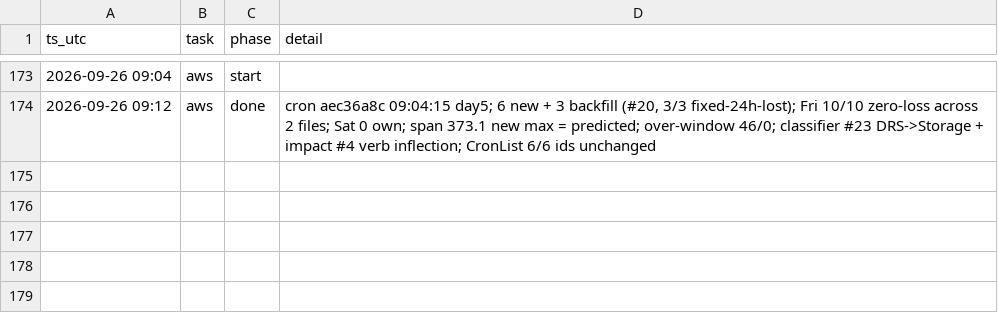
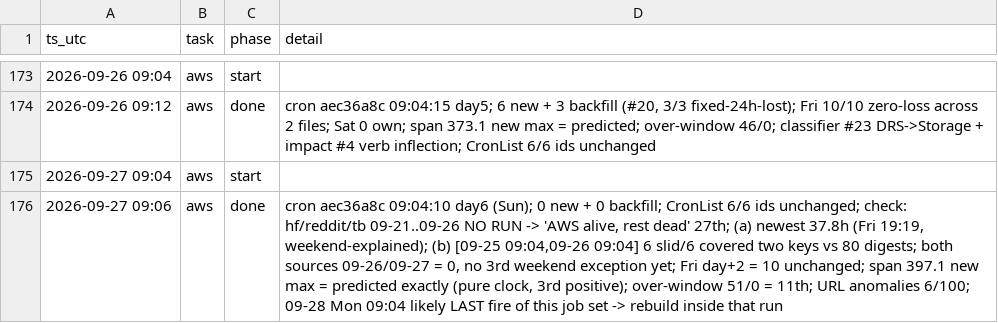
Before and after one commit to IanLiYi1996/personal-research-journal, a TSV file: ops/run-log.tsv, drawn as a sheet; only a part is shown, gaps mark what is left out.

```diff
--- a/ops/run-log.tsv
+++ b/ops/run-log.tsv
@@ -174 +174,3 @@ ts_utc	task	phase	detail
 2026-09-26 09:12	aws	done	cron aec36a8c 09:04:15 day5; 6 new + 3 backfill (#20, 3/3 fixed-24h-lost); Fri 10/10 zero-loss across 2 files; Sat 0 own; span 373.1 new max = predicted; over-window 46/0; classifier #23 DRS->Storage + impact #4 verb inflection; CronList 6/6 ids unchanged
+2026-09-27 09:04	aws	start	
+2026-09-27 09:06	aws	done	cron aec36a8c 09:04:10 day6 (Sun); 0 new + 0 backfill; CronList 6/6 ids unchanged; check: hf/reddit/tb 09-21..09-26 NO RUN -> 'AWS alive, rest dead' 27th; (a) newest 37.8h (Fri 19:19, weekend-explained); (b) [09-25 09:04,09-26 09:04] 6 slid/6 covered two keys vs 80 digests; both sources 09-26/09-27 = 0, no 3rd weekend exception yet; Fri day+2 = 10 unchanged; span 397.1 new max = predicted exactly (pure clock, 3rd positive); over-window 51/0 = 11th; URL anomalies 6/100; 09-28 Mon 09:04 likely LAST fire of this job set -> rebuild inside that run
```
Also changed, not shown: aws-whats-new/window-health.tsv, 2 other files.
